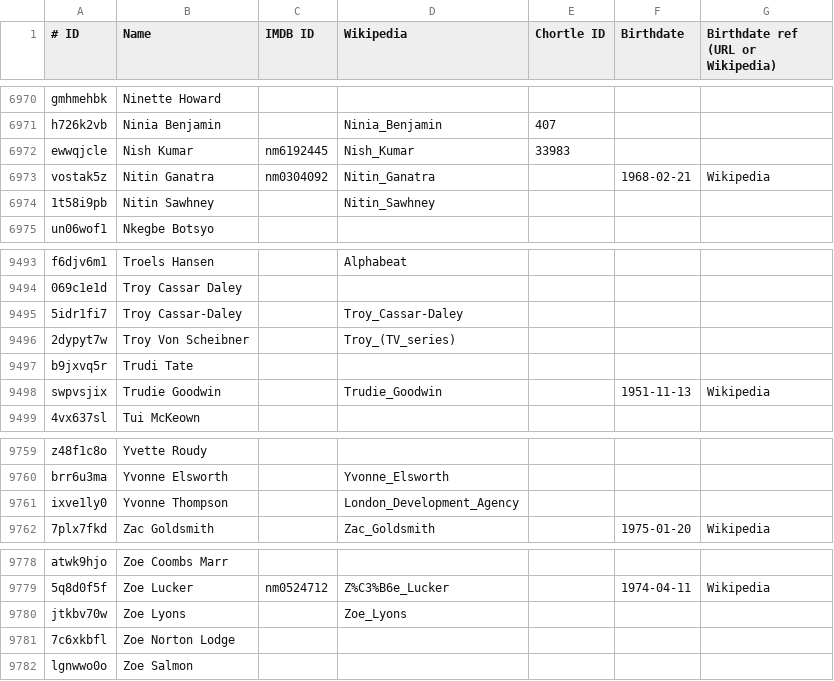
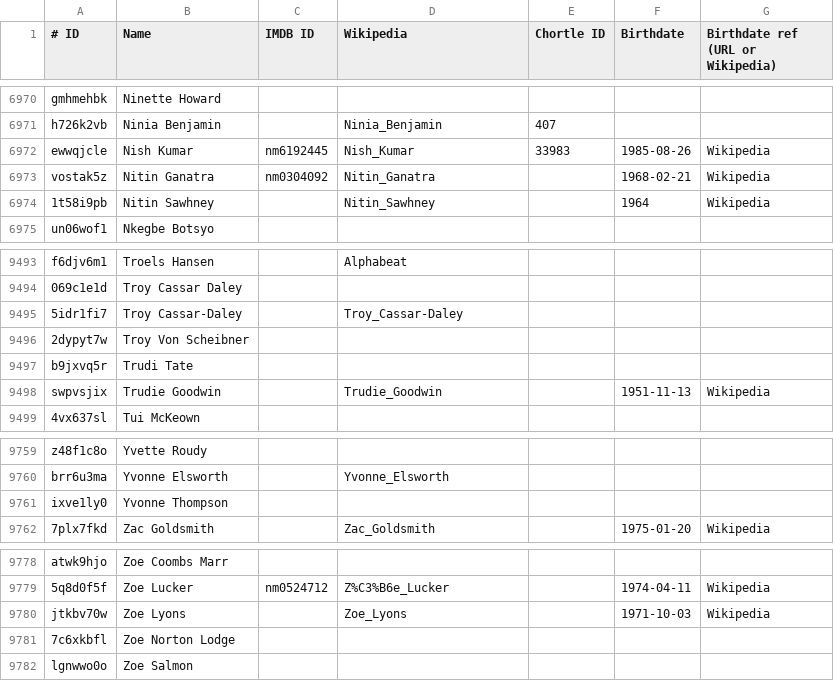
Before and after one commit to slowe/panelshows, a TSV file: people/people.tsv, drawn as a sheet; only a part is shown, gaps mark what is left out.

```diff
--- a/people/people.tsv
+++ b/people/people.tsv
@@ -6971,5 +6971,5 @@ gmhmehbk	Ninette Howard
 h726k2vb	Ninia Benjamin		Ninia_Benjamin	407		
-ewwqjcle	Nish Kumar	nm6192445	Nish_Kumar	33983		
+ewwqjcle	Nish Kumar	nm6192445	Nish_Kumar	33983	1985-08-26	Wikipedia
 vostak5z	Nitin Ganatra	nm0304092	Nitin_Ganatra		1968-02-21	Wikipedia
-1t58i9pb	Nitin Sawhney		Nitin_Sawhney			
+1t58i9pb	Nitin Sawhney		Nitin_Sawhney		1964	Wikipedia
 un06wof1	Nkegbe Botsyo					
@@ -9495,3 +9495,3 @@ f6djv6m1	Troels Hansen		Alphabeat
 5idr1fi7	Troy Cassar-Daley		Troy_Cassar-Daley			
-2dypyt7w	Troy Von Scheibner		Troy_(TV_series)			
+2dypyt7w	Troy Von Scheibner					
 b9jxvq5r	Trudi Tate					
@@ -9760,3 +9760,3 @@ z48f1c8o	Yvette Roudy
 brr6u3ma	Yvonne Elsworth		Yvonne_Elsworth			
-ixve1ly0	Yvonne Thompson		London_Development_Agency			
+ixve1ly0	Yvonne Thompson					
 7plx7fkd	Zac Goldsmith		Zac_Goldsmith		1975-01-20	Wikipedia
@@ -9779,3 +9779,3 @@ atwk9hjo	Zoe Coombs Marr
 5q8d0f5f	Zoe Lucker	nm0524712	Z%C3%B6e_Lucker		1974-04-11	Wikipedia
-jtkbv70w	Zoe Lyons		Zoe_Lyons			
+jtkbv70w	Zoe Lyons		Zoe_Lyons		1971-10-03	Wikipedia
 7c6xkbfl	Zoe Norton Lodge					
```
Also changed, not shown: shows/data/newsquiz.csv, 10 other files.
